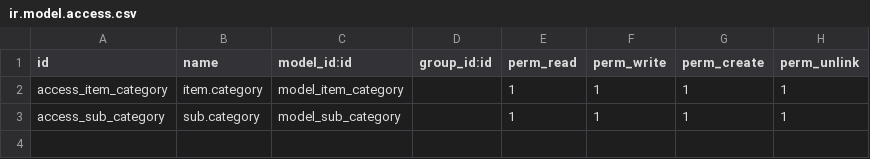
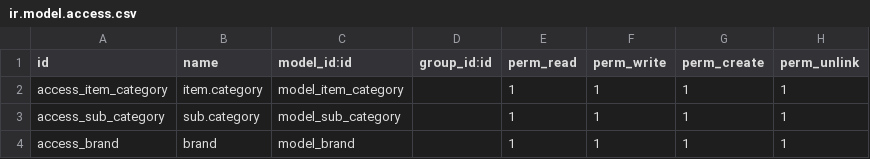
Before and after one commit to clavisdev9-bit/ODOO_STAGING_PT_DIRA, a CSV file: product_category_addons/security/ir.model.access.csv, drawn as a sheet; the diff names each change by its address in the sheet, - before the commit and + after, or states it on an @@ line.

Commit message:
Update Product Category

```diff
--- a/product_category_addons/security/ir.model.access.csv
+++ b/product_category_addons/security/ir.model.access.csv
+row 4: access_brand | brand | model_brand |  | 1 | 1 | 1 | 1
```
Also changed, not shown: 4 other files.
